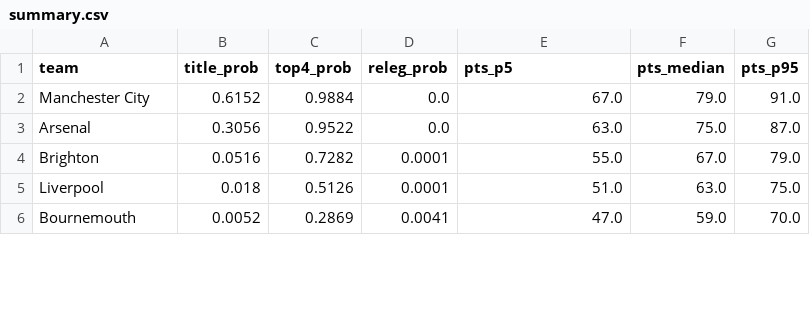
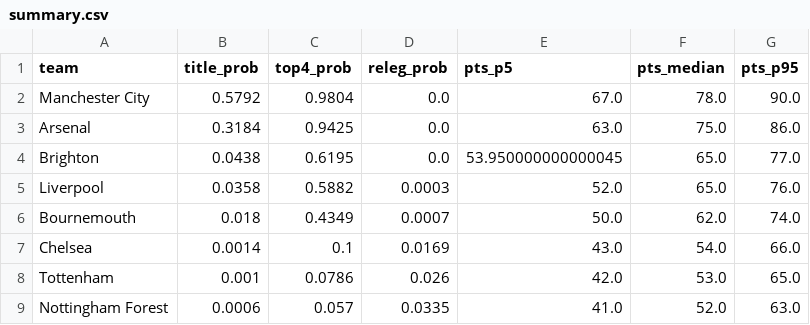
Before and after one commit to ChTej00/Arsenal-Bottle, a CSV file: data/app/summary.csv, drawn as a sheet; only a part is shown; the diff covers the shown part only.

```diff
--- a/data/app/summary.csv
+++ b/data/app/summary.csv
@@ -1,6 +1,9 @@
 team,title_prob,top4_prob,releg_prob,pts_p5,pts_median,pts_p95
-Manchester City,0.6152,0.9884,0.0,67.0,79.0,91.0
-Arsenal,0.3056,0.9522,0.0,63.0,75.0,87.0
-Brighton,0.0516,0.7282,0.0001,55.0,67.0,79.0
-Liverpool,0.018,0.5126,0.0001,51.0,63.0,75.0
-Bournemouth,0.0052,0.2869,0.0041,47.0,59.0,70.0
+Manchester City,0.5792,0.9804,0.0,67.0,78.0,90.0
+Arsenal,0.3184,0.9425,0.0,63.0,75.0,86.0
+Brighton,0.0438,0.6195,0.0,53.950000000000045,65.0,77.0
+Liverpool,0.0358,0.5882,0.0003,52.0,65.0,76.0
+Bournemouth,0.018,0.4349,0.0007,50.0,62.0,74.0
+Chelsea,0.0014,0.1,0.0169,43.0,54.0,66.0
+Tottenham,0.001,0.0786,0.026,42.0,53.0,65.0
+Nottingham Forest,0.0006,0.057,0.0335,41.0,52.0,63.0
```
Also changed, not shown: 4 added rows, 7 removed rows and 41 edited cells elsewhere in this file, data/app/current_points.csv, data/app/current_season.csv, 4 other files.
